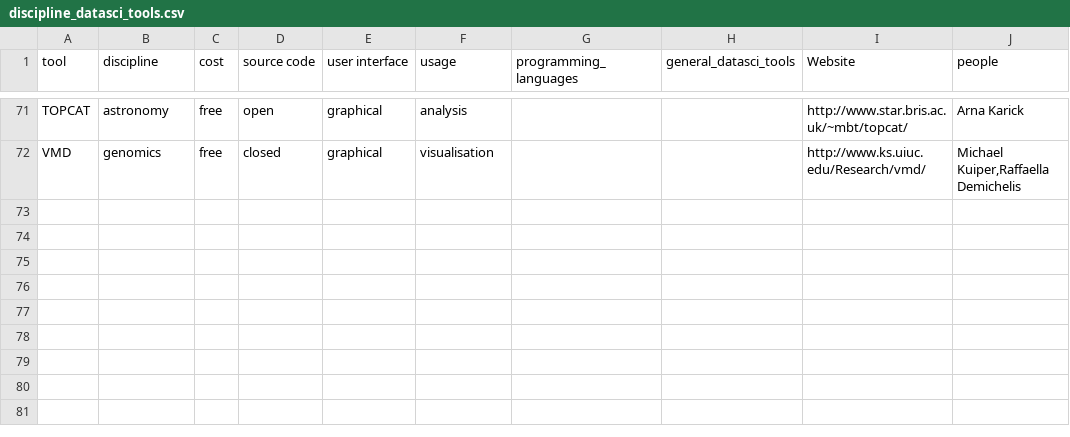
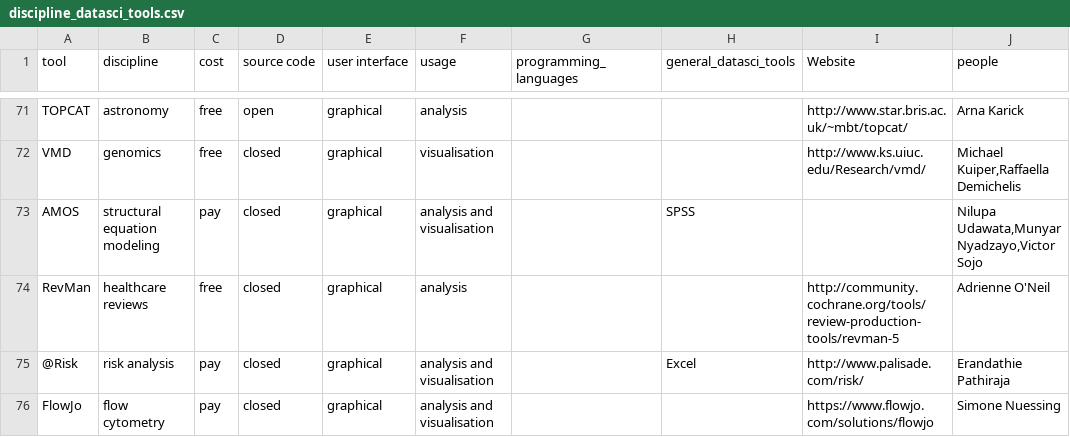
Before and after one commit to DamienIrving/resbaz-posters, a CSV file: data/discipline_datasci_tools.csv, drawn as a sheet; only a part is shown, gaps mark what is left out; the diff covers the shown part only.

```diff
--- a/data/discipline_datasci_tools.csv
+++ b/data/discipline_datasci_tools.csv
@@ -72 +72,5 @@ TOPCAT,astronomy,free,open,graphical,analysis,,,http://www.star.bris.ac.uk/~mbt/
 VMD,genomics,free,closed,graphical,visualisation,,,http://www.ks.uiuc.edu/Research/vmd/,"Michael Kuiper,Raffaella Demichelis"
+AMOS,structural equation modeling,pay,closed,graphical,analysis and visualisation,,SPSS,,"Nilupa Udawata,Munyar Nyadzayo,Victor Sojo"
+RevMan,healthcare reviews,free,closed,graphical,analysis,,,http://community.cochrane.org/tools/review-production-tools/revman-5,Adrienne O'Neil
+@Risk,risk analysis,pay,closed,graphical,analysis and visualisation,,Excel,http://www.palisade.com/risk/,Erandathie Pathiraja
+FlowJo,flow cytometry,pay,closed,graphical,analysis and visualisation,,,https://www.flowjo.com/solutions/flowjo,Simone Nuessing
```
Also changed, not shown: 4 added rows and 3 edited cells elsewhere in this file, data/derived/people_discipline_datasci_tools.csv, data/derived/people_general_datasci_tools.csv, 9 other files.
